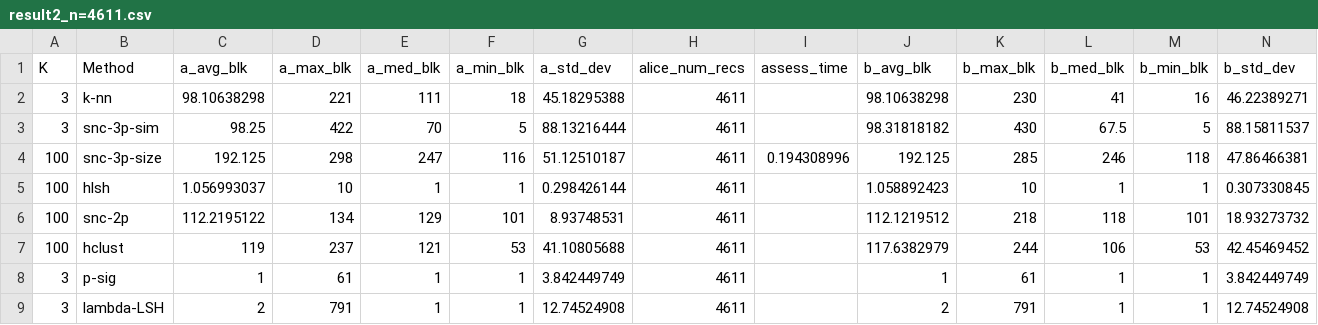
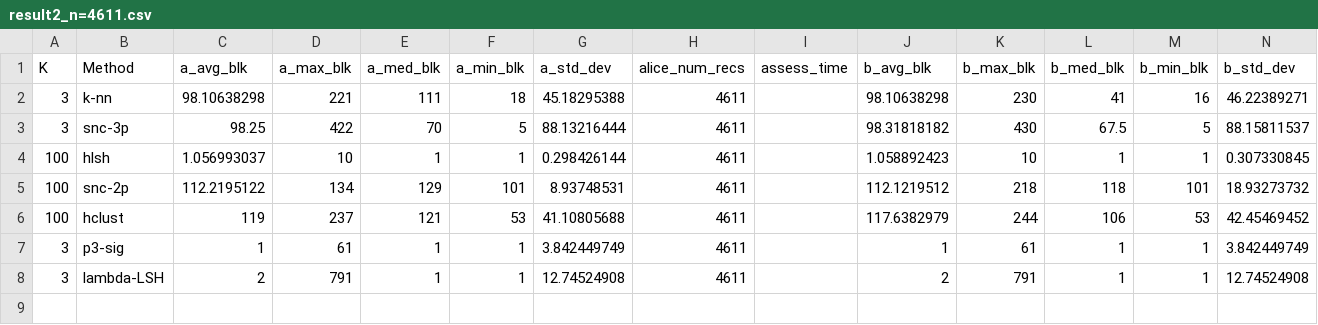
Before and after one commit to joyceyuu/pprlblock, a CSV file: result2_n=4611.csv, drawn as a sheet; only a part is shown; removed rows and columns are numbered as before the commit, all else as after; rows hold the shown columns only; the diff names each change by its address in the sheet, - before the commit and + after, or states it on an @@ line.

```diff
--- a/result2_n=4611.csv
+++ b/result2_n=4611.csv
-B3 (Method): snc-3p-sim
+B3 (Method): snc-3p
-row 4: 100 | snc-3p-size | 192.125 | 298 | 247 | 116 | 51.12510187 | 4611 | 0.194308996 | 192.125 | 285 | 246 | 118 | 47.86466381
-B7 (Method): p-sig
+B7 (Method): p3-sig
```
Also changed, not shown: result2_n=461167.csv, 8 other files.
